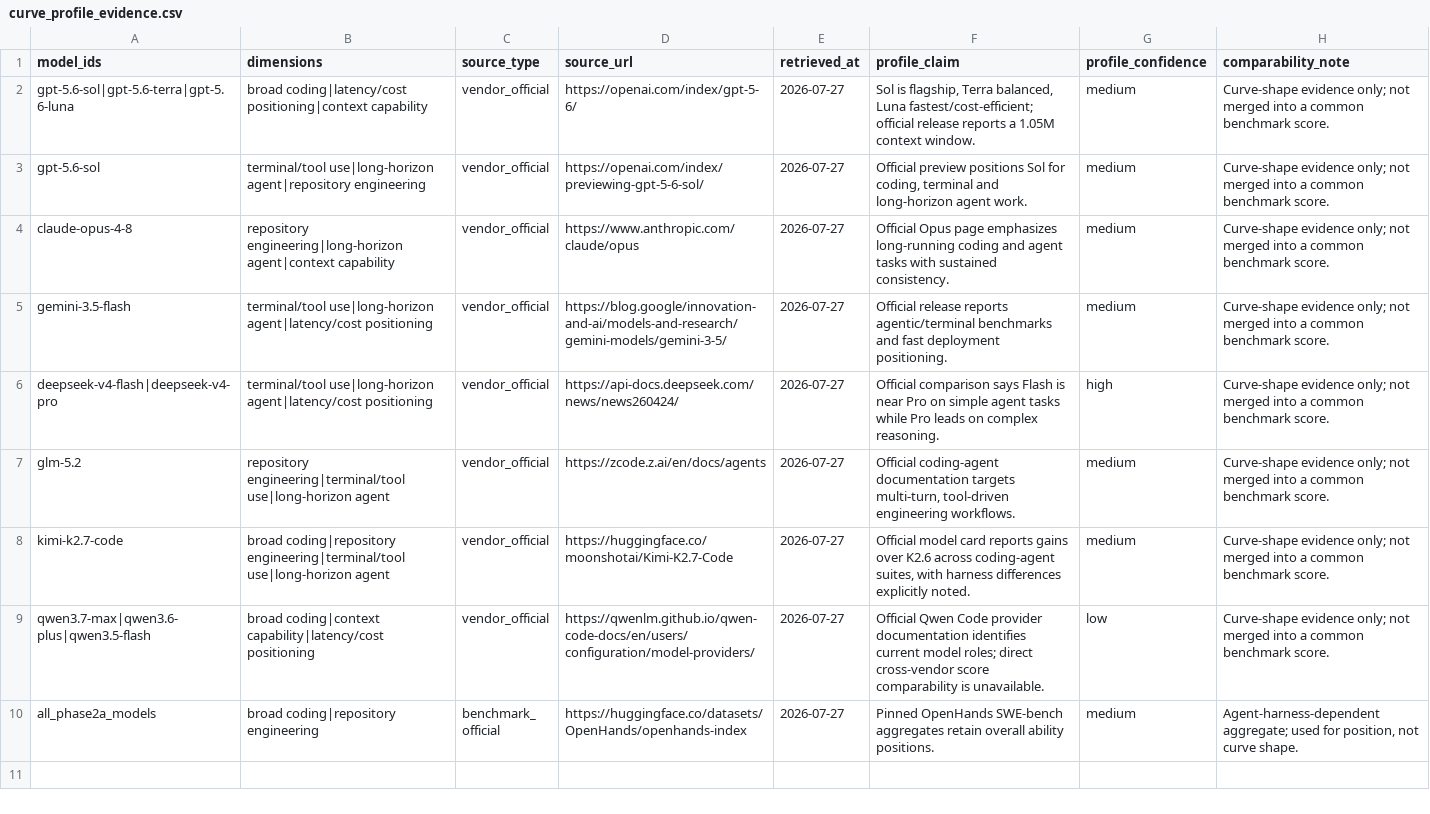
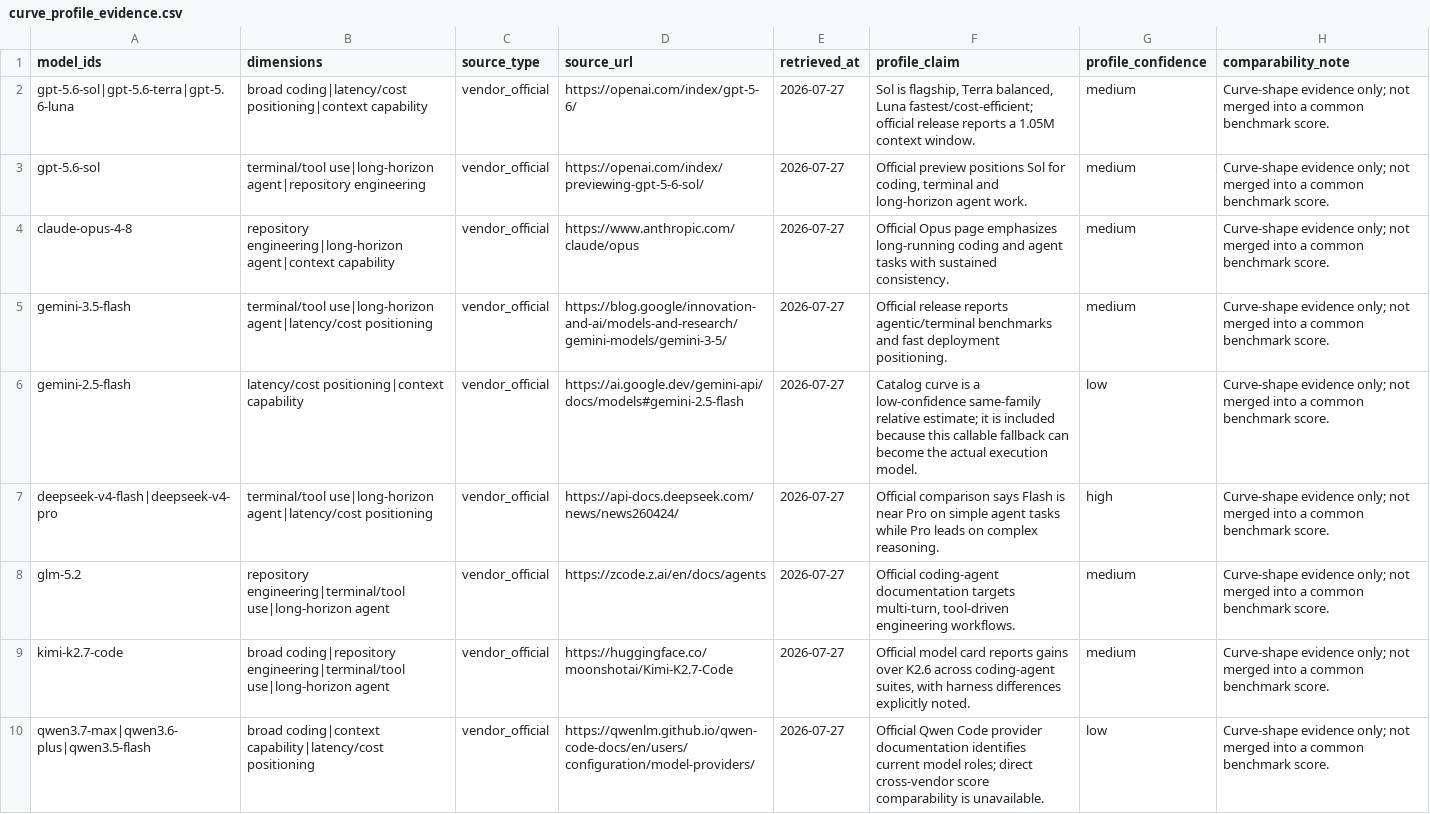
Before and after one commit to jerry0012009/ClawRouter, a CSV file: research/quality-curves/acu-demo/phase2b-product/curve_profile_evidence.csv, drawn as a sheet; only a part is shown; the shorter side is filled out with more unchanged rows; the diff covers the shown part only; the diff names each change by its address in the sheet, - before the commit and + after, or states it on an @@ line.

```diff
--- a/research/quality-curves/acu-demo/phase2b-product/curve_profile_evidence.csv
+++ b/research/quality-curves/acu-demo/phase2b-product/curve_profile_evidence.csv
+row 6: gemini-2.5-flash | latency/cost positioning|context capability | vendor_official | https://ai.google.dev/gemini-api/docs/models#gemini-2.5-flash | 2026-07-27 | Catalog curve is a low-confidence same-family relative estimate; it is included because this callable fallback can become the actual execution model. | low | Curve-shape evidence only; not merged into a common benchmark score.
```
Also changed, not shown: 3 added rows elsewhere in this file, research/quality-curves/acu-demo/phase2b-product/curve_profile_parameters.csv, research/quality-curves/acu-demo/phase2b-product/model_tier_sufficiency_v2.csv, 23 other files.
